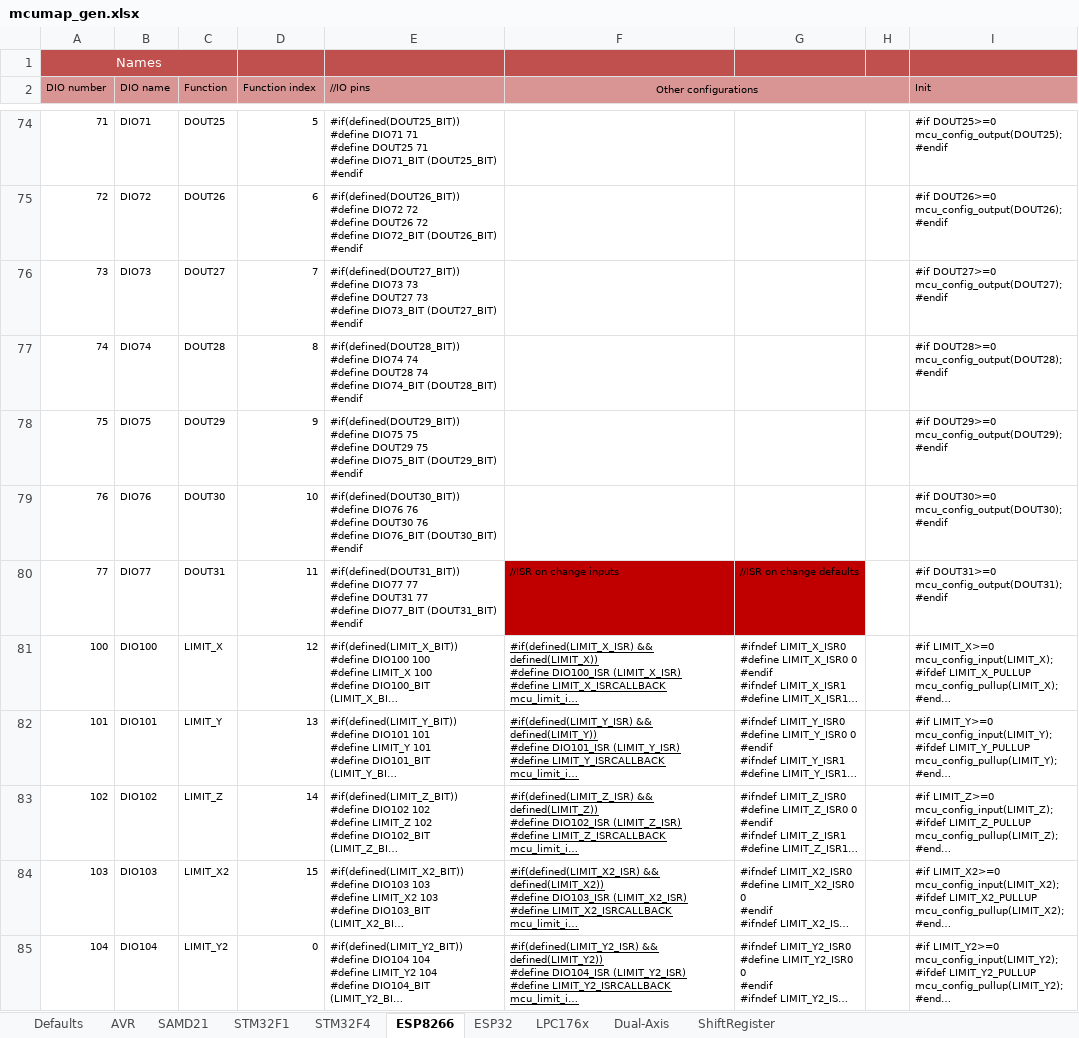
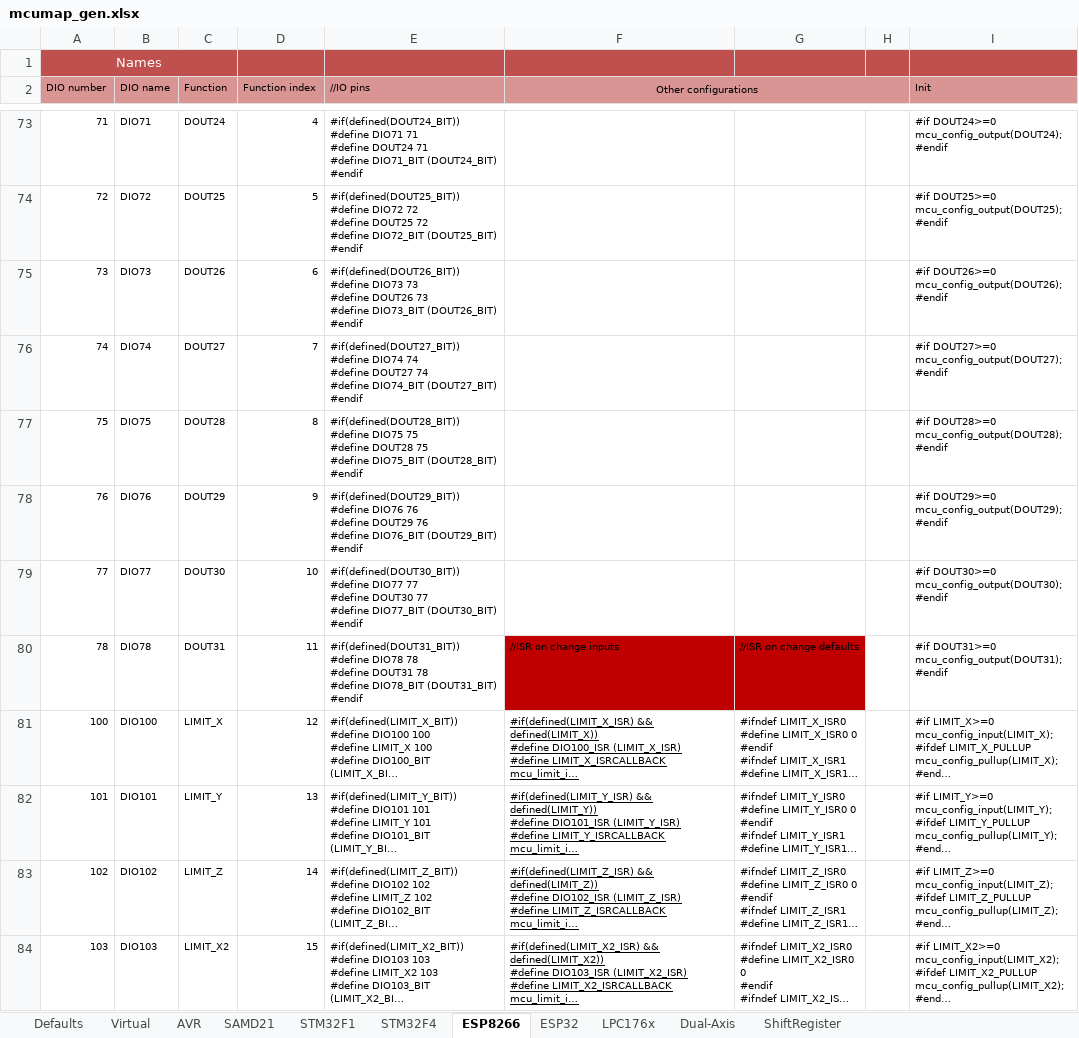
Before and after one commit to Paciente8159/uCNC, an Excel workbook: docs/mcumap_gen.xlsx, sheet ESP8266, drawn as a sheet; only a part is shown, gaps mark what is left out; the shorter side is filled out with more unchanged rows; long unchanged cells end in …; values as stored, in another font and other column widths than the file's, no borders; addresses are those after the commit; ↵ is a line break in a cell; the diff covers the shown part only; the diff names each change by its address in the sheet, - before the commit and + after, or states it on an @@ line.

```diff
--- a/docs/mcumap_gen.xlsx (sheet ESP8266)
+++ b/docs/mcumap_gen.xlsx (sheet ESP8266)
+sheet tab: Virtual
-C73 (Function): DOUT25
+C73 (Function): DOUT24
-D73 (Function index): 5
+D73 (Function index): 4
-E73 (//IO pins): #if(defined(DOUT25_BIT)) ↵ #define DIO71 71 ↵ #define DOUT25 71 ↵ #define DIO71_BIT (DOUT25_BIT) ↵ #endif
+E73 (//IO pins): #if(defined(DOUT24_BIT)) ↵ #define DIO71 71 ↵ #define DOUT24 71 ↵ #define DIO71_BIT (DOUT24_BIT) ↵ #endif
-I73 (Init): #if DOUT25>=0 ↵ mcu_config_output(DOUT25); ↵ #endif
+I73 (Init): #if DOUT24>=0 ↵ mcu_config_output(DOUT24); ↵ #endif
-C74 (Function): DOUT26
+C74 (Function): DOUT25
-D74 (Function index): 6
+D74 (Function index): 5
-E74 (//IO pins): #if(defined(DOUT26_BIT)) ↵ #define DIO72 72 ↵ #define DOUT26 72 ↵ #define DIO72_BIT (DOUT26_BIT) ↵ #endif
+E74 (//IO pins): #if(defined(DOUT25_BIT)) ↵ #define DIO72 72 ↵ #define DOUT25 72 ↵ #define DIO72_BIT (DOUT25_BIT) ↵ #endif
-I74 (Init): #if DOUT26>=0 ↵ mcu_config_output(DOUT26); ↵ #endif
+I74 (Init): #if DOUT25>=0 ↵ mcu_config_output(DOUT25); ↵ #endif
-C75 (Function): DOUT27
+C75 (Function): DOUT26
-D75 (Function index): 7
+D75 (Function index): 6
-E75 (//IO pins): #if(defined(DOUT27_BIT)) ↵ #define DIO73 73 ↵ #define DOUT27 73 ↵ #define DIO73_BIT (DOUT27_BIT) ↵ #endif
+E75 (//IO pins): #if(defined(DOUT26_BIT)) ↵ #define DIO73 73 ↵ #define DOUT26 73 ↵ #define DIO73_BIT (DOUT26_BIT) ↵ #endif
-I75 (Init): #if DOUT27>=0 ↵ mcu_config_output(DOUT27); ↵ #endif
+I75 (Init): #if DOUT26>=0 ↵ mcu_config_output(DOUT26); ↵ #endif
-C76 (Function): DOUT28
+C76 (Function): DOUT27
-D76 (Function index): 8
+D76 (Function index): 7
-E76 (//IO pins): #if(defined(DOUT28_BIT)) ↵ #define DIO74 74 ↵ #define DOUT28 74 ↵ #define DIO74_BIT (DOUT28_BIT) ↵ #endif
+E76 (//IO pins): #if(defined(DOUT27_BIT)) ↵ #define DIO74 74 ↵ #define DOUT27 74 ↵ #define DIO74_BIT (DOUT27_BIT) ↵ #endif
-I76 (Init): #if DOUT28>=0 ↵ mcu_config_output(DOUT28); ↵ #endif
+I76 (Init): #if DOUT27>=0 ↵ mcu_config_output(DOUT27); ↵ #endif
-C77 (Function): DOUT29
+C77 (Function): DOUT28
-D77 (Function index): 9
+D77 (Function index): 8
-E77 (//IO pins): #if(defined(DOUT29_BIT)) ↵ #define DIO75 75 ↵ #define DOUT29 75 ↵ #define DIO75_BIT (DOUT29_BIT) ↵ #endif
+E77 (//IO pins): #if(defined(DOUT28_BIT)) ↵ #define DIO75 75 ↵ #define DOUT28 75 ↵ #define DIO75_BIT (DOUT28_BIT) ↵ #endif
-I77 (Init): #if DOUT29>=0 ↵ mcu_config_output(DOUT29); ↵ #endif
+I77 (Init): #if DOUT28>=0 ↵ mcu_config_output(DOUT28); ↵ #endif
-C78 (Function): DOUT30
+C78 (Function): DOUT29
-D78 (Function index): 10
+D78 (Function index): 9
-E78 (//IO pins): #if(defined(DOUT30_BIT)) ↵ #define DIO76 76 ↵ #define DOUT30 76 ↵ #define DIO76_BIT (DOUT30_BIT) ↵ #endif
+E78 (//IO pins): #if(defined(DOUT29_BIT)) ↵ #define DIO76 76 ↵ #define DOUT29 76 ↵ #define DIO76_BIT (DOUT29_BIT) ↵ #endif
-I78 (Init): #if DOUT30>=0 ↵ mcu_config_output(DOUT30); ↵ #endif
+I78 (Init): #if DOUT29>=0 ↵ mcu_config_output(DOUT29); ↵ #endif
-C79 (Function): DOUT31
+C79 (Function): DOUT30
-D79 (Function index): 11
+D79 (Function index): 10
-E79 (//IO pins): #if(defined(DOUT31_BIT)) ↵ #define DIO77 77 ↵ #define DOUT31 77 ↵ #define DIO77_BIT (DOUT31_BIT) ↵ #endif
+E79 (//IO pins): #if(defined(DOUT30_BIT)) ↵ #define DIO77 77 ↵ #define DOUT30 77 ↵ #define DIO77_BIT (DOUT30_BIT) ↵ #endif
-F79 (Other configurations): //ISR on change inputs
+F79 (Other configurations): (empty)
-F79:G79 fill: #C00000
+F79:G79 fill: none
-G79: //ISR on change defaults
+G79: (empty)
-I79 (Init): #if DOUT31>=0 ↵ mcu_config_output(DOUT31); ↵ #endif
+I79 (Init): #if DOUT30>=0 ↵ mcu_config_output(DOUT30); ↵ #endif
+row 80: 78 | DIO78 | DOUT31 | 11 | #if(defined(DOUT31_BIT)) ↵ #define DIO78 78 ↵ #define DOUT31 78 ↵ #define DIO78_BIT (DOUT31_BIT) ↵ #endif | //ISR on change inputs | //ISR on change defaults |  | #if DOUT31>=0 ↵ mcu_config_output(DOUT31); ↵ #endif
```
Also changed, not shown: 1 removed row, 297 edited cells and cell formats elsewhere in this sheet, sheet LPC176x, sheet AVR, sheet Defaults, sheet SAMD21, sheet STM32F4, sheet STM32F1, 2 more sheets, formulas that keep their value, 10 other files.
